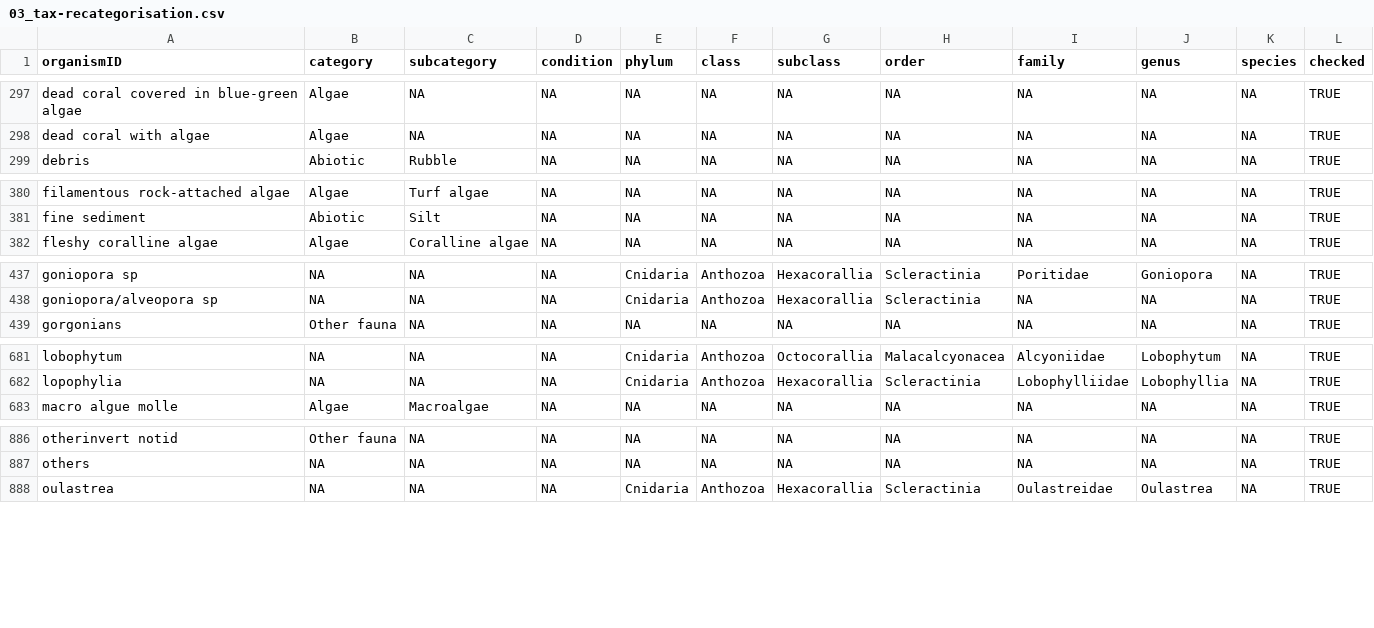
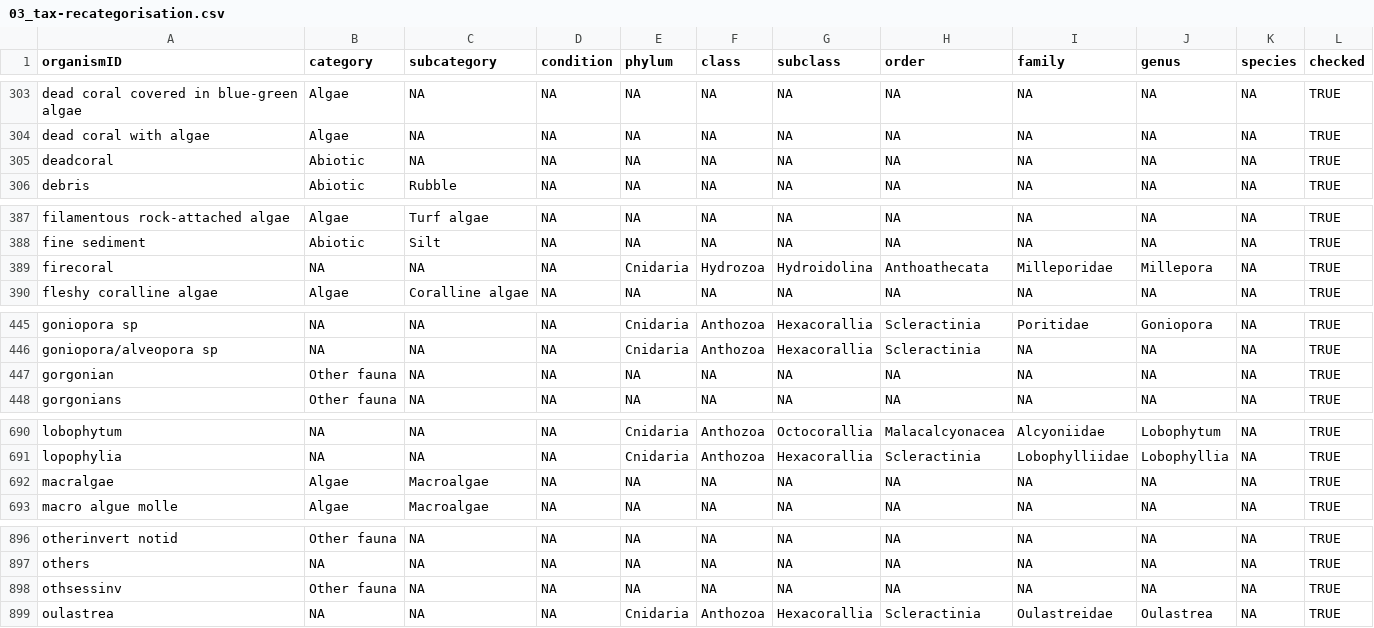
Before and after one commit to GCRMN/gcrmndb_benthos, a CSV file: data/03_tax-recategorisation.csv, drawn as a sheet; only a part is shown, gaps mark what is left out; the diff covers the shown part only; the diff names each change by its address in the sheet, - before the commit and + after, or states it on an @@ line.

```diff
--- a/data/03_tax-recategorisation.csv
+++ b/data/03_tax-recategorisation.csv
+row 305: deadcoral | Abiotic | NA | NA | NA | NA | NA | NA | NA | NA | NA | TRUE
+row 389: firecoral | NA | NA | NA | Cnidaria | Hydrozoa | Hydroidolina | Anthoathecata | Milleporidae | Millepora | NA | TRUE
+row 447: gorgonian | Other fauna | NA | NA | NA | NA | NA | NA | NA | NA | NA | TRUE
+row 692: macralgae | Algae | Macroalgae | NA | NA | NA | NA | NA | NA | NA | NA | TRUE
+row 898: othsessinv | Other fauna | NA | NA | NA | NA | NA | NA | NA | NA | NA | TRUE
```
Also changed, not shown: 9 added rows elsewhere in this file, 3 other files.
